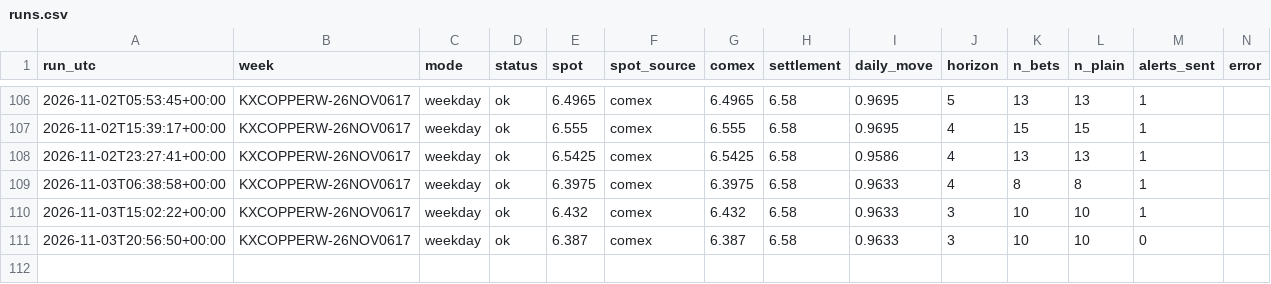
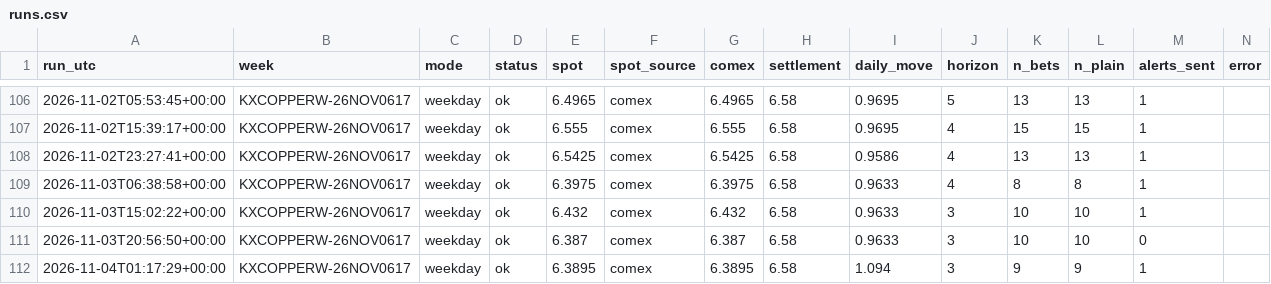
Before and after one commit to dusterjr/copper-scanner, a CSV file: data/log/runs.csv, drawn as a sheet; only a part is shown, gaps mark what is left out.

```diff
--- a/data/log/runs.csv
+++ b/data/log/runs.csv
@@ -111 +111,2 @@ run_utc,week,mode,status,spot,spot_source,comex,settlement,daily_move,horizon,n_
 2026-11-03T20:56:50+00:00,KXCOPPERW-26NOV0617,weekday,ok,6.387,comex,6.387,6.58,0.9633,3,10,10,0,
+2026-11-04T01:17:29+00:00,KXCOPPERW-26NOV0617,weekday,ok,6.3895,comex,6.3895,6.58,1.094,3,9,9,1,
```
Also changed, not shown: data/copper_history.csv, data/log/KXCOPPERW-26NOV0617.csv, 2 other files.
